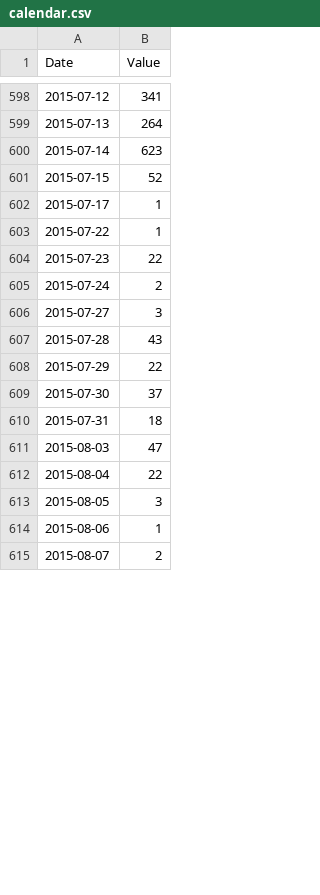
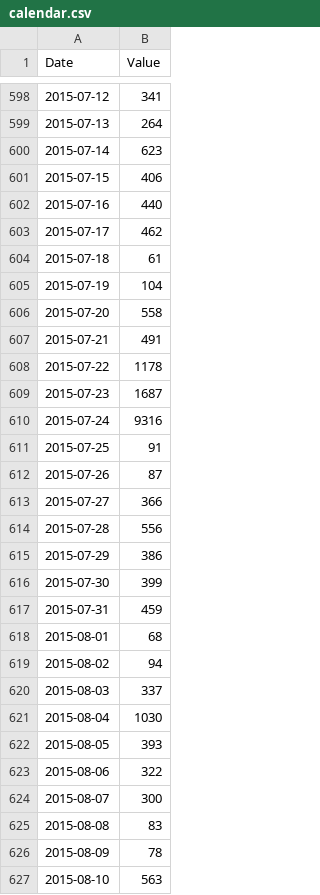
Before and after one commit to MaayanLab/enrichr-d3-calendar, a CSV file: calendar.csv, drawn as a sheet; only a part is shown, gaps mark what is left out; the diff covers the shown part only.

```diff
--- a/calendar.csv
+++ b/calendar.csv
@@ -600,16 +600,28 @@ Date,Value
 2015-07-14,623
-2015-07-15,52
-2015-07-17,1
-2015-07-22,1
-2015-07-23,22
-2015-07-24,2
-2015-07-27,3
-2015-07-28,43
-2015-07-29,22
-2015-07-30,37
-2015-07-31,18
-2015-08-03,47
-2015-08-04,22
-2015-08-05,3
-2015-08-06,1
-2015-08-07,2
+2015-07-15,406
+2015-07-16,440
+2015-07-17,462
+2015-07-18,61
+2015-07-19,104
+2015-07-20,558
+2015-07-21,491
+2015-07-22,1178
+2015-07-23,1687
+2015-07-24,9316
+2015-07-25,91
+2015-07-26,87
+2015-07-27,366
+2015-07-28,556
+2015-07-29,386
+2015-07-30,399
+2015-07-31,459
+2015-08-01,68
+2015-08-02,94
+2015-08-03,337
+2015-08-04,1030
+2015-08-05,393
+2015-08-06,322
+2015-08-07,300
+2015-08-08,83
+2015-08-09,78
+2015-08-10,563
```
Also changed, not shown: 27 added rows and 10 edited cells elsewhere in this file, 3 other files.
